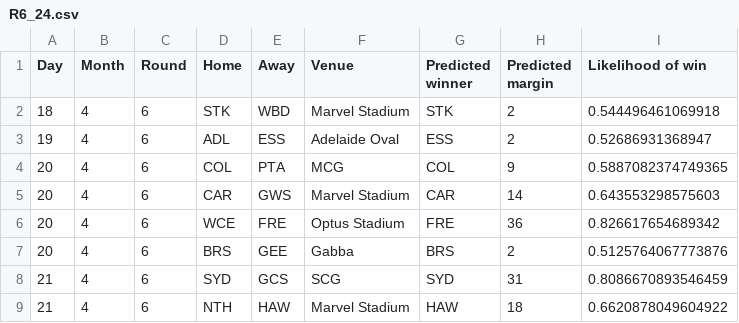
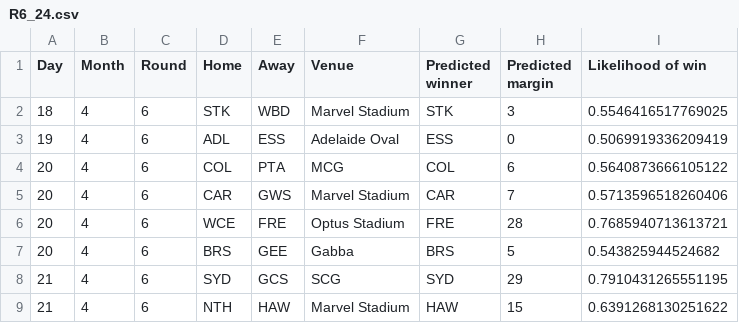
Before and after one commit to alxjh/AFL-predictions, a CSV file: Predictions/R6_24.csv, drawn as a sheet.

Commit message:
Add tips for R6_24

```diff
--- a/Predictions/R6_24.csv
+++ b/Predictions/R6_24.csv
@@ -1,9 +1,9 @@
 Day,Month,Round,Home,Away,Venue,Predicted winner,Predicted margin,Likelihood of win
-18,4,6,STK,WBD,Marvel Stadium,STK,2,0.544496461069918
-19,4,6,ADL,ESS,Adelaide Oval,ESS,2,0.52686931368947
-20,4,6,COL,PTA,MCG,COL,9,0.5887082374749365
-20,4,6,CAR,GWS,Marvel Stadium,CAR,14,0.643553298575603
-20,4,6,WCE,FRE,Optus Stadium,FRE,36,0.826617654689342
-20,4,6,BRS,GEE,Gabba,BRS,2,0.5125764067773876
-21,4,6,SYD,GCS,SCG,SYD,31,0.8086670893546459
-21,4,6,NTH,HAW,Marvel Stadium,HAW,18,0.6620878049604922
+18,4,6,STK,WBD,Marvel Stadium,STK,3,0.5546416517769025
+19,4,6,ADL,ESS,Adelaide Oval,ESS,0,0.5069919336209419
+20,4,6,COL,PTA,MCG,COL,6,0.5640873666105122
+20,4,6,CAR,GWS,Marvel Stadium,CAR,7,0.5713596518260406
+20,4,6,WCE,FRE,Optus Stadium,FRE,28,0.7685940713613721
+20,4,6,BRS,GEE,Gabba,BRS,5,0.543825944524682
+21,4,6,SYD,GCS,SCG,SYD,29,0.7910431265551195
+21,4,6,NTH,HAW,Marvel Stadium,HAW,15,0.6391268130251622
```
